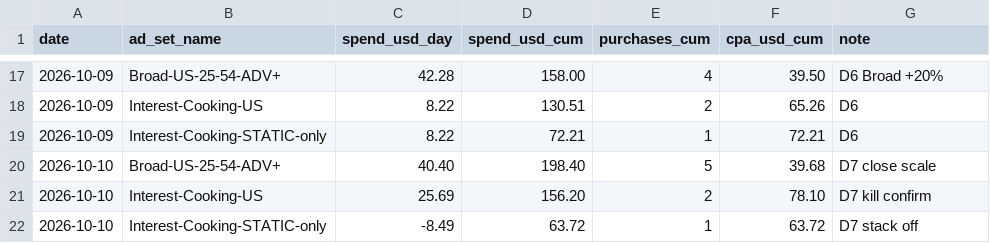
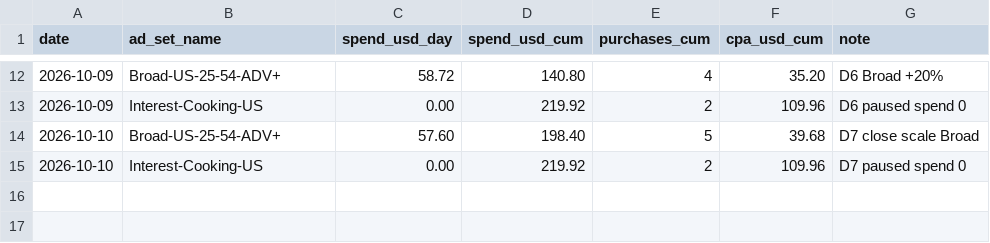
Before and after one commit to GuiXZhao/overseas-paid-media-portfolio, a CSV file: adset-daily.csv, drawn as a sheet; only a part is shown, gaps mark what is left out; the diff covers the shown part only.

```diff
--- a/adset-daily.csv
+++ b/adset-daily.csv
@@ -17,6 +12,4 @@ date,ad_set_name,spend_usd_day,spend_usd_cum,purchases_cum,cpa_usd_cum,note
-2026-10-09,Broad-US-25-54-ADV+,42.28,158.00,4,39.50,D6 Broad +20%
-2026-10-09,Interest-Cooking-US,8.22,130.51,2,65.26,D6
-2026-10-09,Interest-Cooking-STATIC-only,8.22,72.21,1,72.21,D6
-2026-10-10,Broad-US-25-54-ADV+,40.40,198.40,5,39.68,D7 close scale
-2026-10-10,Interest-Cooking-US,25.69,156.20,2,78.10,D7 kill confirm
-2026-10-10,Interest-Cooking-STATIC-only,-8.49,63.72,1,63.72,D7 stack off
+2026-10-09,Broad-US-25-54-ADV+,58.72,140.80,4,35.20,D6 Broad +20%
+2026-10-09,Interest-Cooking-US,0.00,219.92,2,109.96,D6 paused spend 0
+2026-10-10,Broad-US-25-54-ADV+,57.60,198.40,5,39.68,D7 close scale Broad
+2026-10-10,Interest-Cooking-US,0.00,219.92,2,109.96,D7 paused spend 0
```
Also changed, not shown: 1 added row, 6 removed rows and 28 edited cells elsewhere in this file, daily-account.csv, 5 other files.
